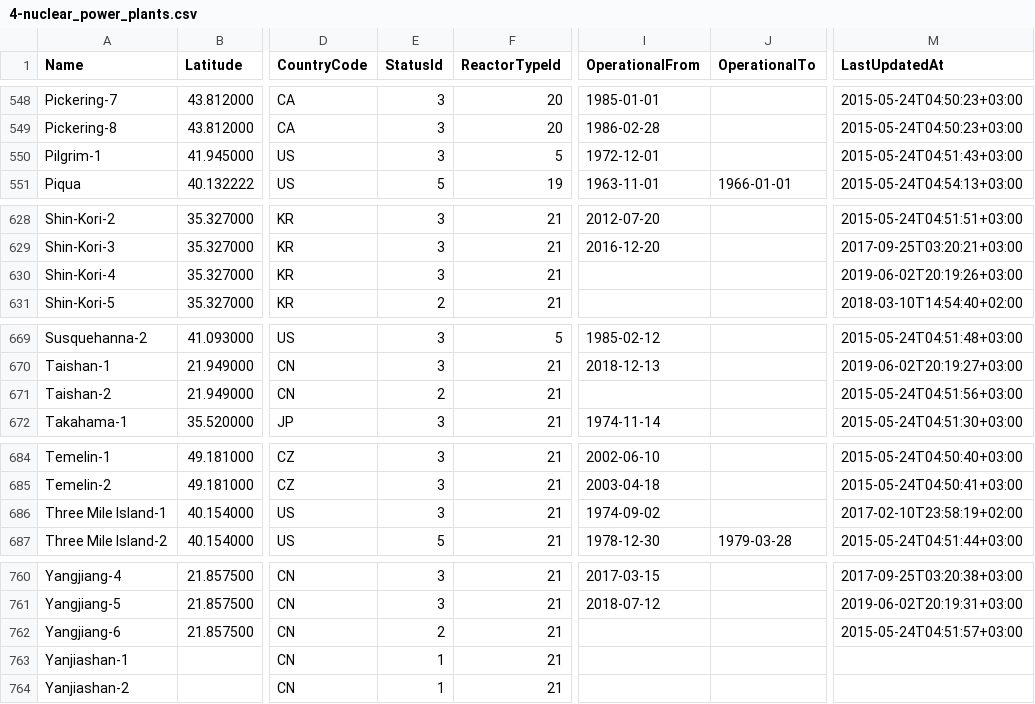
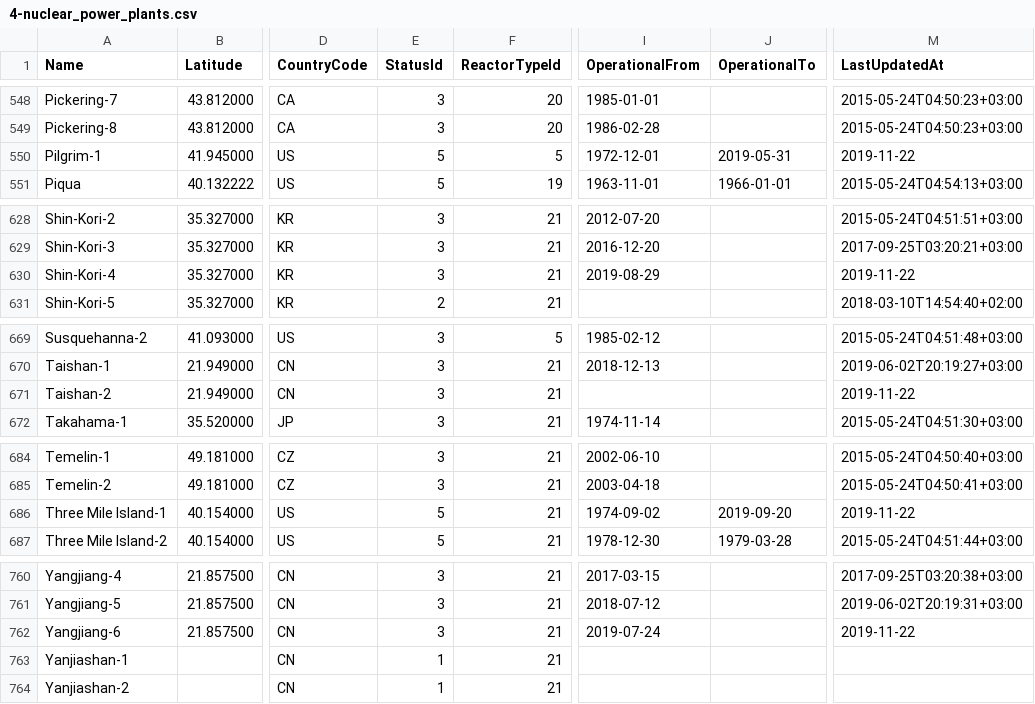
Before and after one commit to cristianst85/GeoNuclearData, a CSV file: data/csv/raw/4-nuclear_power_plants.csv, drawn as a sheet; only a part is shown, gaps mark what is left out; the diff covers the shown part only; the diff names each change by its address in the sheet, - before the commit and + after, or states it on an @@ line.

```diff
--- a/data/csv/raw/4-nuclear_power_plants.csv
+++ b/data/csv/raw/4-nuclear_power_plants.csv
-E550 (StatusId): 3
+E550 (StatusId): 5
-J550 (OperationalTo): (empty)
+J550 (OperationalTo): 2019-05-31
-M550 (LastUpdatedAt): 2015-05-24T04:51:43+03:00
+M550 (LastUpdatedAt): 2019-11-22
-I630 (OperationalFrom): (empty)
+I630 (OperationalFrom): 2019-08-29
-M630 (LastUpdatedAt): 2019-06-02T20:19:26+03:00
+M630 (LastUpdatedAt): 2019-11-22
-E671 (StatusId): 2
+E671 (StatusId): 3
-M671 (LastUpdatedAt): 2015-05-24T04:51:56+03:00
+M671 (LastUpdatedAt): 2019-11-22
-E686 (StatusId): 3
+E686 (StatusId): 5
-J686 (OperationalTo): (empty)
+J686 (OperationalTo): 2019-09-20
-M686 (LastUpdatedAt): 2017-02-10T23:58:19+02:00
+M686 (LastUpdatedAt): 2019-11-22
-E762 (StatusId): 2
+E762 (StatusId): 3
-I762 (OperationalFrom): (empty)
+I762 (OperationalFrom): 2019-07-24
-M762 (LastUpdatedAt): 2015-05-24T04:51:57+03:00
+M762 (LastUpdatedAt): 2019-11-22
```
Also changed, not shown: 17 edited cells elsewhere in this file, data/csv/denormalized/nuclear_power_plants.csv, 3 other files.
